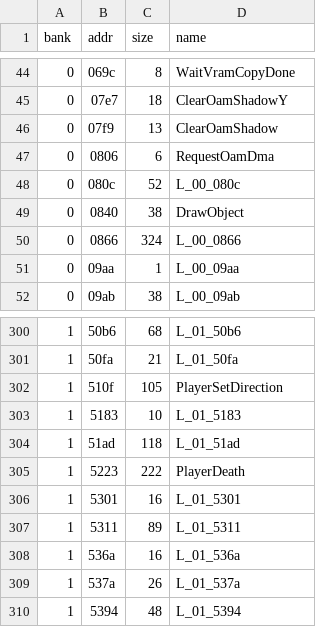
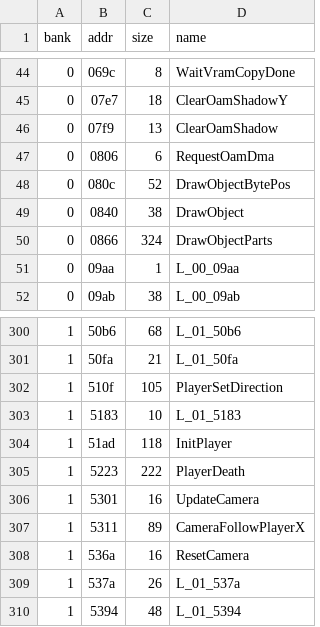
Before and after one commit to Tenome/Painter-Momopi-Decompilation, a TSV file: config/functions.tsv, drawn as a sheet; only a part is shown, gaps mark what is left out.

```diff
--- a/config/functions.tsv
+++ b/config/functions.tsv
@@ -47,5 +47,5 @@ bank	addr	size	name
 0	0806	6	RequestOamDma
-0	080c	52	L_00_080c
+0	080c	52	DrawObjectBytePos
 0	0840	38	DrawObject
-0	0866	324	L_00_0866
+0	0866	324	DrawObjectParts
 0	09aa	1	L_00_09aa
@@ -303,7 +303,7 @@ bank	addr	size	name
 1	5183	10	L_01_5183
-1	51ad	118	L_01_51ad
+1	51ad	118	InitPlayer
 1	5223	222	PlayerDeath
-1	5301	16	L_01_5301
-1	5311	89	L_01_5311
-1	536a	16	L_01_536a
+1	5301	16	UpdateCamera
+1	5311	89	CameraFollowPlayerX
+1	536a	16	ResetCamera
 1	537a	26	L_01_537a
```
Also changed, not shown: labels.csv, 3 other files.
